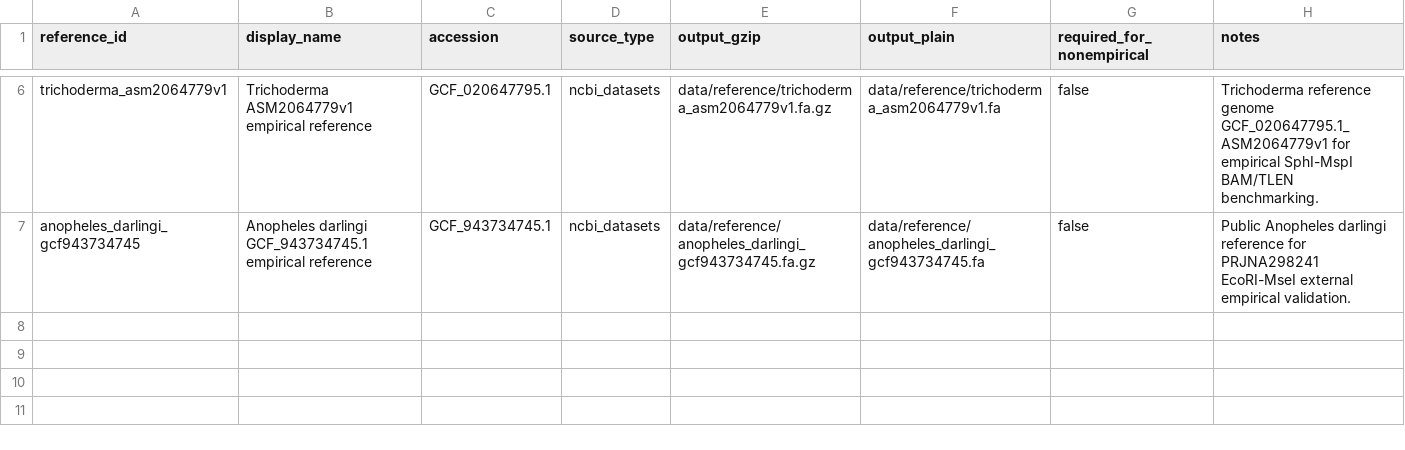
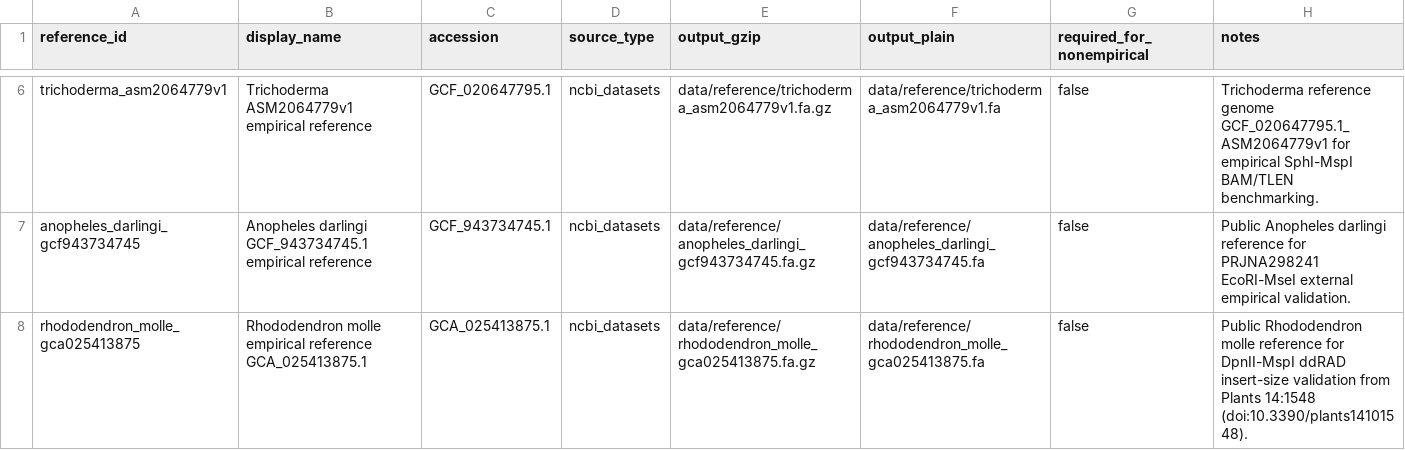
Before and after one commit to ericksamera/radigest-benchmarking, a TSV file: config/references.tsv, drawn as a sheet; only a part is shown, gaps mark what is left out; the diff names each change by its address in the sheet, - before the commit and + after, or states it on an @@ line.

Commit message:
feat(repo): add support for Rhododendron DpnII-MspI datasets - Introduce new empirical library entry for Rhododendron molle. - Add SRA run entries for Rhododendron DpnII-MspI datasets. - Update Makefile to include Rhododendron-specific targets. - Add reference for Rhododendron molle in references configuration.

```diff
--- a/config/references.tsv
+++ b/config/references.tsv
+row 8: rhododendron_molle_gca025413875 | Rhododendron molle empirical reference GCA_025413875.1 | GCA_025413875.1 | ncbi_datasets | data/reference/rhododendron_molle_gca025413875.fa.gz | data/reference/rhododendron_molle_gca025413875.fa | false | Public Rhododendron molle reference for DpnII-MspI ddRAD insert-size validation from Plants 14:1548 (doi:10.3390/plants14101548).
```
Also changed, not shown: config/empirical_libraries.tsv, config/empirical_sra_runs.tsv, 5 other files.
